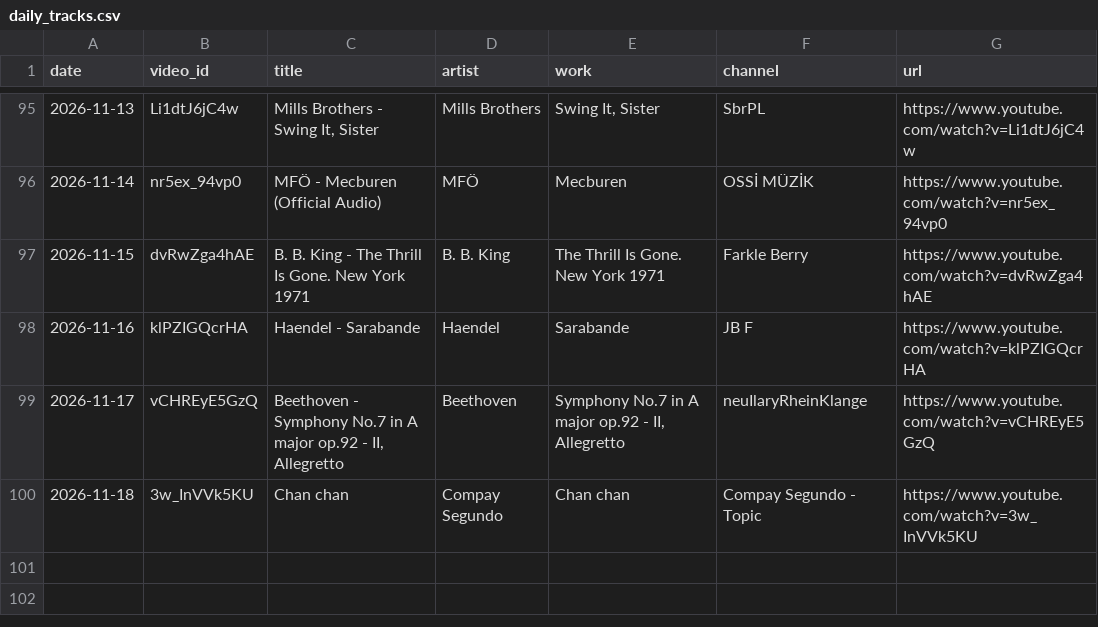
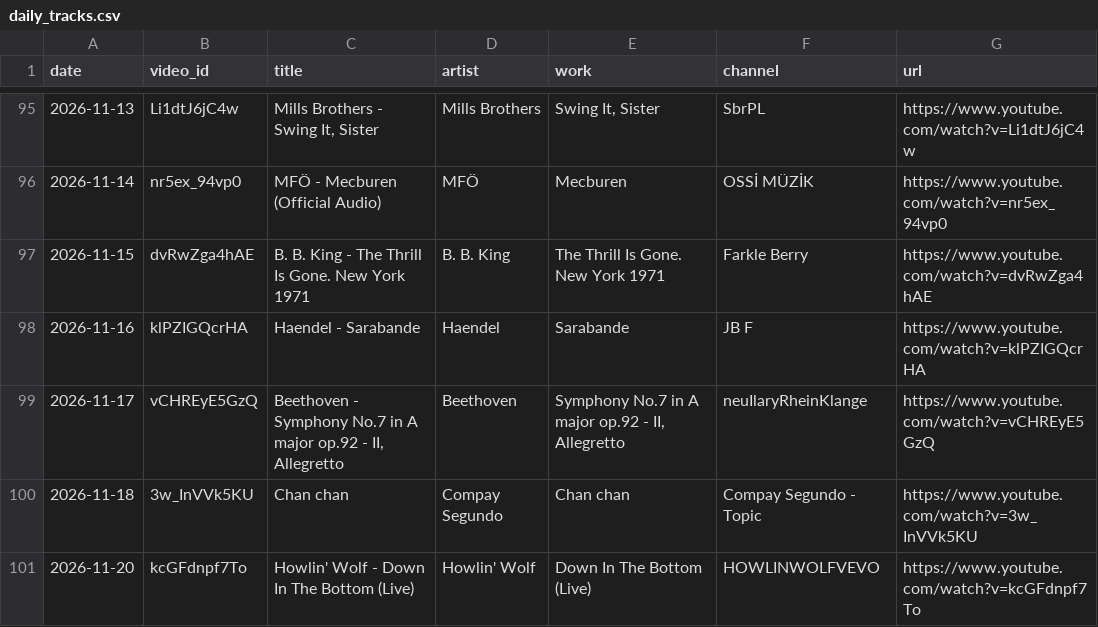
Before and after one commit to mikbalyilmaz/daily-musiclog, a CSV file: data/daily_tracks.csv, drawn as a sheet; only a part is shown, gaps mark what is left out.

Commit message:
Add track 2026-11-20: Howlin' Wolf - Down In The Bottom (Live)

```diff
--- a/data/daily_tracks.csv
+++ b/data/daily_tracks.csv
@@ -100 +100,2 @@ date,video_id,title,artist,work,channel,url
 2026-11-18,3w_InVVk5KU,Chan chan,Compay Segundo,Chan chan,Compay Segundo - Topic,https://www.youtube.com/watch?v=3w_InVVk5KU
+2026-11-20,kcGFdnpf7To,Howlin' Wolf - Down In The Bottom (Live),Howlin' Wolf,Down In The Bottom (Live),HOWLINWOLFVEVO,https://www.youtube.com/watch?v=kcGFdnpf7To
```
Also changed, not shown: 5 other files.
